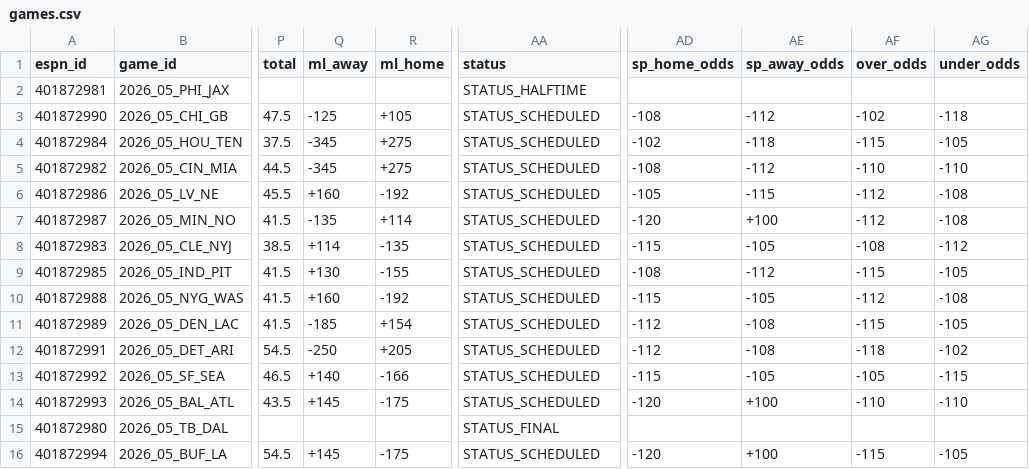
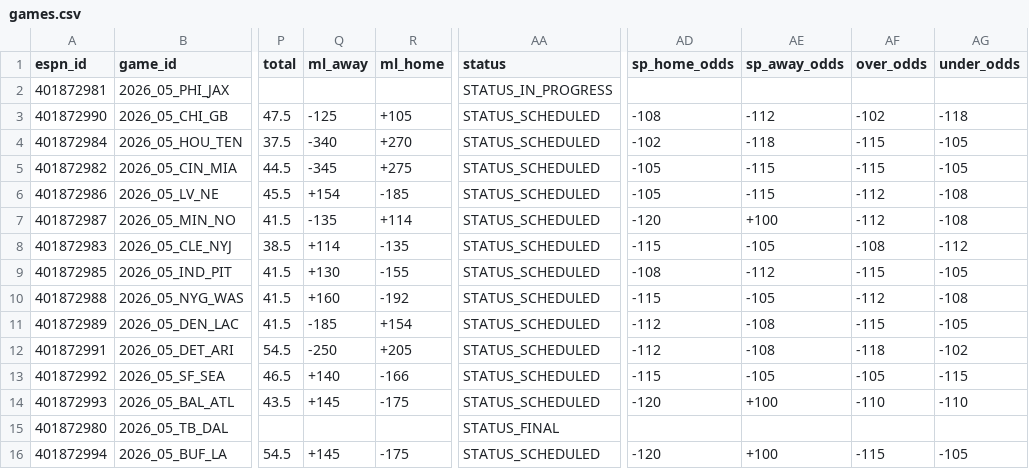
Before and after one commit to hyongdopaulyoon-sketch/hyongdopaulyoon-sketch-nfl-weekly, a CSV file: data/2026-w05/games.csv, drawn as a sheet; only a part is shown, gaps mark what is left out; the diff names each change by its address in the sheet, - before the commit and + after, or states it on an @@ line.

```diff
--- a/data/2026-w05/games.csv
+++ b/data/2026-w05/games.csv
-AA2 (status): STATUS_HALFTIME
+AA2 (status): STATUS_IN_PROGRESS
-Q4 (ml_away): -345
+Q4 (ml_away): -340
-R4 (ml_home): +275
+R4 (ml_home): +270
-AD5 (sp_home_odds): -108
+AD5 (sp_home_odds): -105
-AE5 (sp_away_odds): -112
+AE5 (sp_away_odds): -115
-AF5 (over_odds): -110
+AF5 (over_odds): -115
-AG5 (under_odds): -110
+AG5 (under_odds): -105
-Q6 (ml_away): +160
+Q6 (ml_away): +154
-R6 (ml_home): -192
+R6 (ml_home): -185
```
Also changed, not shown: data/2026-w05/line_history.csv, data/2026-w05/predictions.csv, 8 other files.
